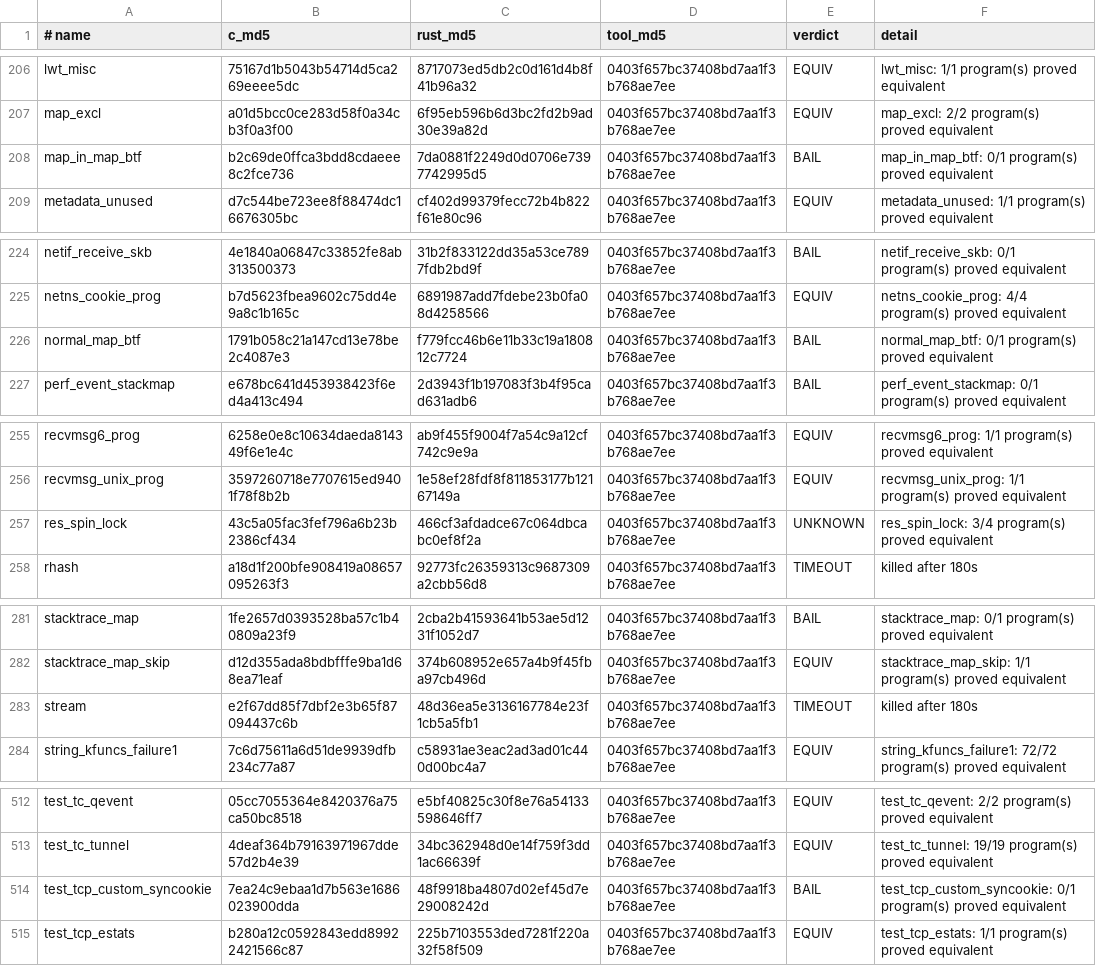
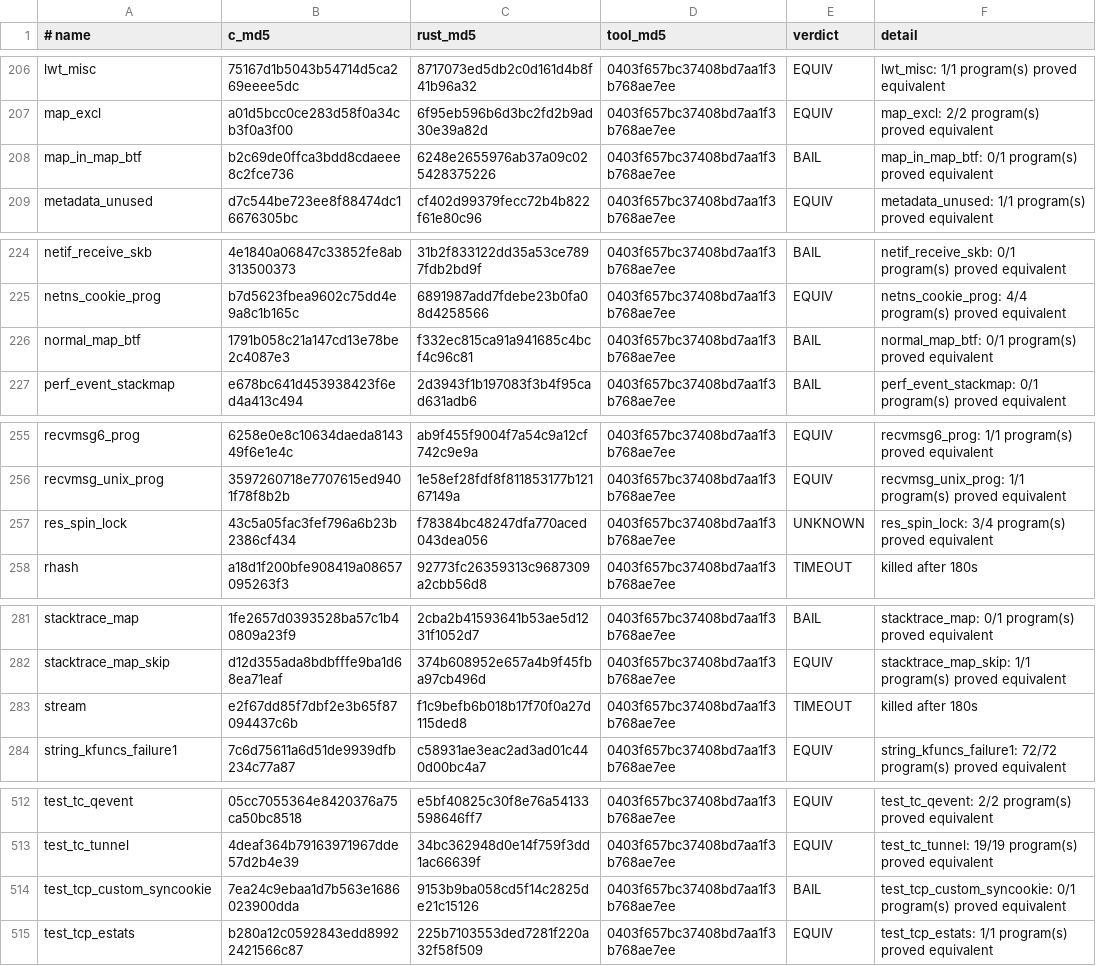
Before and after one commit to prozak/rust-selftests, a TSV file: equiv/results/baseline.tsv, drawn as a sheet; only a part is shown, gaps mark what is left out; the diff covers the shown part only.

```diff
--- a/equiv/results/baseline.tsv
+++ b/equiv/results/baseline.tsv
@@ -207,3 +207,3 @@ lwt_misc	75167d1b5043b54714d5ca269eeee5dc	8717073ed5db2c0d161d4b8f41b96a32	0403f
 map_excl	a01d5bcc0ce283d58f0a34cb3f0a3f00	6f95eb596b6d3bc2fd2b9ad30e39a82d	0403f657bc37408bd7aa1f3b768ae7ee	EQUIV	map_excl: 2/2 program(s) proved equivalent
-map_in_map_btf	b2c69de0ffca3bdd8cdaeee8c2fce736	7da0881f2249d0d0706e7397742995d5	0403f657bc37408bd7aa1f3b768ae7ee	BAIL	map_in_map_btf: 0/1 program(s) proved equivalent
+map_in_map_btf	b2c69de0ffca3bdd8cdaeee8c2fce736	6248e2655976ab37a09c025428375226	0403f657bc37408bd7aa1f3b768ae7ee	BAIL	map_in_map_btf: 0/1 program(s) proved equivalent
 metadata_unused	d7c544be723ee8f88474dc16676305bc	cf402d99379fecc72b4b822f61e80c96	0403f657bc37408bd7aa1f3b768ae7ee	EQUIV	metadata_unused: 1/1 program(s) proved equivalent
@@ -225,3 +225,3 @@ netif_receive_skb	4e1840a06847c33852fe8ab313500373	31b2f833122dd35a53ce7897fdb2b
 netns_cookie_prog	b7d5623fbea9602c75dd4e9a8c1b165c	6891987add7fdebe23b0fa08d4258566	0403f657bc37408bd7aa1f3b768ae7ee	EQUIV	netns_cookie_prog: 4/4 program(s) proved equivalent
-normal_map_btf	1791b058c21a147cd13e78be2c4087e3	f779fcc46b6e11b33c19a180812c7724	0403f657bc37408bd7aa1f3b768ae7ee	BAIL	normal_map_btf: 0/1 program(s) proved equivalent
+normal_map_btf	1791b058c21a147cd13e78be2c4087e3	f332ec815ca91a941685c4bcf4c96c81	0403f657bc37408bd7aa1f3b768ae7ee	BAIL	normal_map_btf: 0/1 program(s) proved equivalent
 perf_event_stackmap	e678bc641d453938423f6ed4a413c494	2d3943f1b197083f3b4f95cad631adb6	0403f657bc37408bd7aa1f3b768ae7ee	BAIL	perf_event_stackmap: 0/1 program(s) proved equivalent
@@ -256,3 +256,3 @@ recvmsg6_prog	6258e0e8c10634daeda814349f6e1e4c	ab9f455f9004f7a54c9a12cf742c9e9a
 recvmsg_unix_prog	3597260718e7707615ed9401f78f8b2b	1e58ef28fdf8f811853177b12167149a	0403f657bc37408bd7aa1f3b768ae7ee	EQUIV	recvmsg_unix_prog: 1/1 program(s) proved equivalent
-res_spin_lock	43c5a05fac3fef796a6b23b2386cf434	466cf3afdadce67c064dbcabc0ef8f2a	0403f657bc37408bd7aa1f3b768ae7ee	UNKNOWN	res_spin_lock: 3/4 program(s) proved equivalent
+res_spin_lock	43c5a05fac3fef796a6b23b2386cf434	f78384bc48247dfa770aced043dea056	0403f657bc37408bd7aa1f3b768ae7ee	UNKNOWN	res_spin_lock: 3/4 program(s) proved equivalent
 rhash	a18d1f200bfe908419a08657095263f3	92773fc26359313c9687309a2cbb56d8	0403f657bc37408bd7aa1f3b768ae7ee	TIMEOUT	killed after 180s
@@ -282,3 +282,3 @@ stacktrace_map	1fe2657d0393528ba57c1b40809a23f9	2cba2b41593641b53ae5d1231f1052d7
 stacktrace_map_skip	d12d355ada8bdbfffe9ba1d68ea71eaf	374b608952e657a4b9f45fba97cb496d	0403f657bc37408bd7aa1f3b768ae7ee	EQUIV	stacktrace_map_skip: 1/1 program(s) proved equivalent
-stream	e2f67dd85f7dbf2e3b65f87094437c6b	48d36ea5e3136167784e23f1cb5a5fb1	0403f657bc37408bd7aa1f3b768ae7ee	TIMEOUT	killed after 180s
+stream	e2f67dd85f7dbf2e3b65f87094437c6b	f1c9befb6b018b17f70f0a27d115ded8	0403f657bc37408bd7aa1f3b768ae7ee	TIMEOUT	killed after 180s
 string_kfuncs_failure1	7c6d75611a6d51de9939dfb234c77a87	c58931ae3eac2ad3ad01c440d00bc4a7	0403f657bc37408bd7aa1f3b768ae7ee	EQUIV	string_kfuncs_failure1: 72/72 program(s) proved equivalent
@@ -513,3 +513,3 @@ test_tc_qevent	05cc7055364e8420376a75ca50bc8518	e5bf40825c30f8e76a54133598646ff7
 test_tc_tunnel	4deaf364b79163971967dde57d2b4e39	34bc362948d0e14f759f3dd1ac66639f	0403f657bc37408bd7aa1f3b768ae7ee	EQUIV	test_tc_tunnel: 19/19 program(s) proved equivalent
-test_tcp_custom_syncookie	7ea24c9ebaa1d7b563e1686023900dda	48f9918ba4807d02ef45d7e29008242d	0403f657bc37408bd7aa1f3b768ae7ee	BAIL	test_tcp_custom_syncookie: 0/1 program(s) proved equivalent
+test_tcp_custom_syncookie	7ea24c9ebaa1d7b563e1686023900dda	9153b9ba058cd5f14c2825de21c15126	0403f657bc37408bd7aa1f3b768ae7ee	BAIL	test_tcp_custom_syncookie: 0/1 program(s) proved equivalent
 test_tcp_estats	b280a12c0592843edd89922421566c87	225b7103553ded7281f220a32f58f509	0403f657bc37408bd7aa1f3b768ae7ee	EQUIV	test_tcp_estats: 1/1 program(s) proved equivalent
```
Also changed, not shown: 10 edited cells elsewhere in this file, qemu/gate/baseline.tsv, 7 other files.
